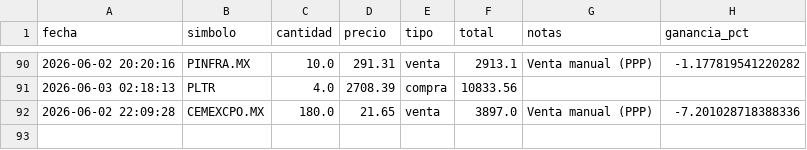
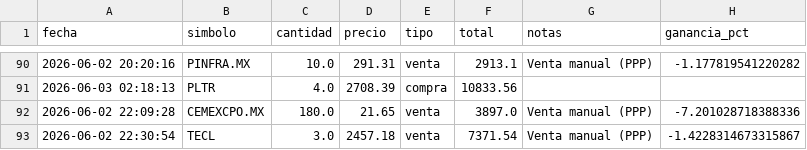
Before and after one commit to alopezuci-arch/trading-app-3.1, a CSV file: data/transacciones.csv, drawn as a sheet; only a part is shown, gaps mark what is left out.

Commit message:
[trading-app] sincronizar transacciones

```diff
--- a/data/transacciones.csv
+++ b/data/transacciones.csv
@@ -92 +92,2 @@ fecha,simbolo,cantidad,precio,tipo,total,notas,ganancia_pct
 2026-06-02 22:09:28,CEMEXCPO.MX,180.0,21.65,venta,3897.0,Venta manual (PPP),-7.201028718388336
+2026-06-02 22:30:54,TECL,3.0,2457.18,venta,7371.54,Venta manual (PPP),-1.4228314673315867
```
